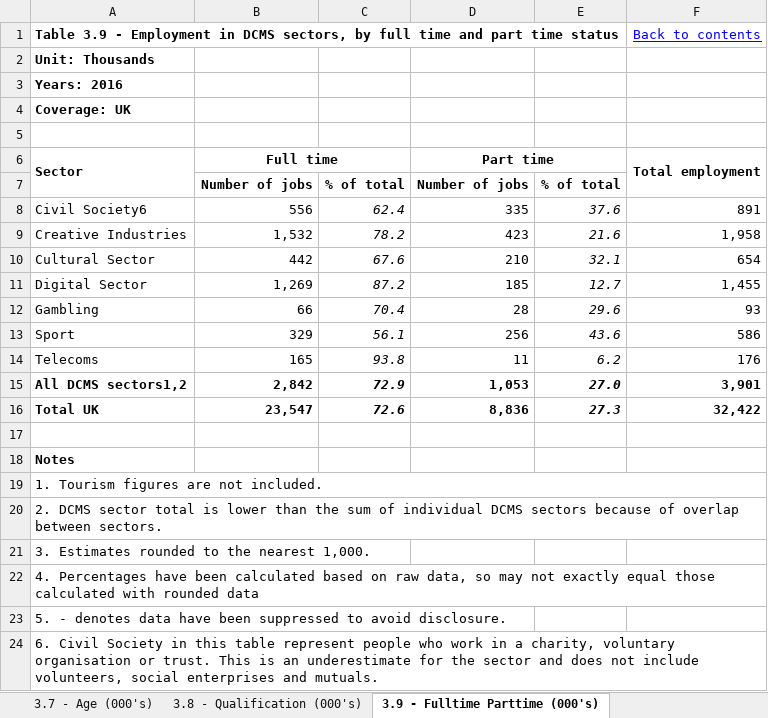
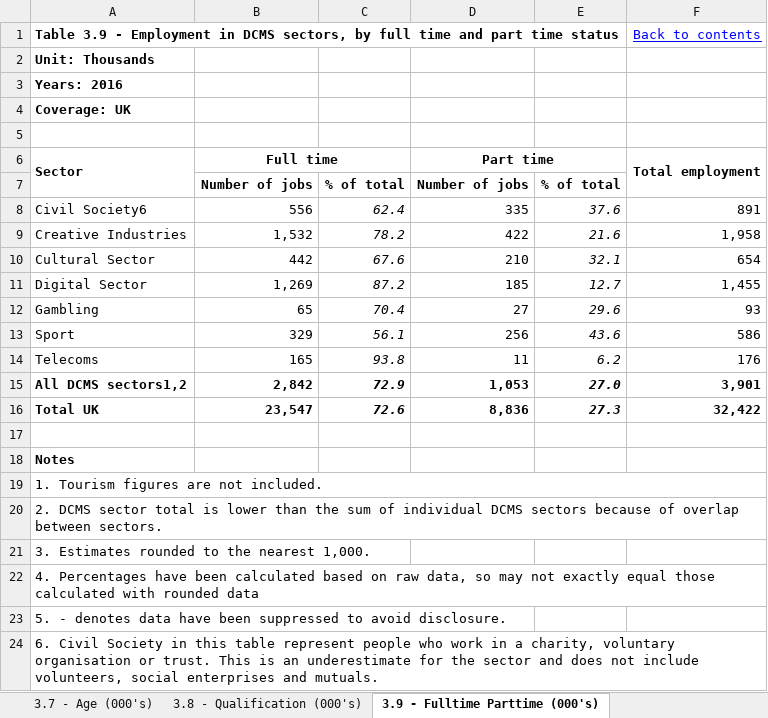
Before and after one commit to snowdj/employment, an Excel workbook: DCMS_Sectors_Economic_Estimates_Employment_2016_tables_2.xlsx, sheet 3.9 - Fulltime Parttime (000's), drawn as a sheet; values as stored, in another font and other column widths than the file's, no borders; the diff names each change by its address in the sheet, - before the commit and + after, or states it on an @@ line.

```diff
--- a/DCMS_Sectors_Economic_Estimates_Employment_2016_tables_2.xlsx (sheet 3.9 - Fulltime Parttime (000's))
+++ b/DCMS_Sectors_Economic_Estimates_Employment_2016_tables_2.xlsx (sheet 3.9 - Fulltime Parttime (000's))
-D9 (Part time): 423
+D9 (Part time): 422
-B12 (Full time): 66
+B12 (Full time): 65
-D12 (Part time): 28
+D12 (Part time): 27
```
Also changed, not shown: 7 other files.
